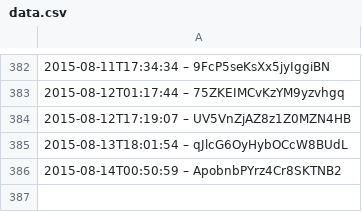
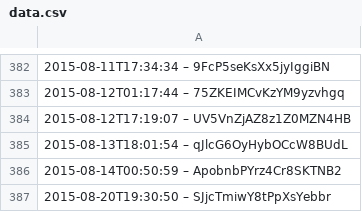
Before and after one commit to slunfuedrac/solana-trading-bot-v2, a CSV file: data.csv, drawn as a sheet; only a part is shown, gaps mark what is left out.

Commit message:
Fix bug caused by data.csv

```diff
--- a/data.csv
+++ b/data.csv
@@ -386 +386,2 @@
 2015-08-14T00:50:59 – ApobnbPYrz4Cr8SKTNB2
+2015-08-20T19:30:50 – SJjcTmiwY8tPpXsYebbr
```
